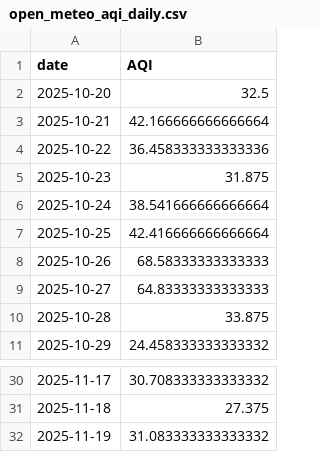
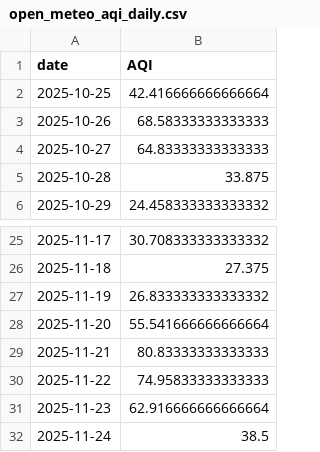
Before and after one commit to isshumongoo/Sustainable_Dash, a CSV file: data/processed/open_meteo_aqi_daily.csv, drawn as a sheet; only a part is shown, gaps mark what is left out.

```diff
--- a/data/processed/open_meteo_aqi_daily.csv
+++ b/data/processed/open_meteo_aqi_daily.csv
@@ -1,7 +1,2 @@
 date,AQI
-2025-10-20,32.5
-2025-10-21,42.166666666666664
-2025-10-22,36.458333333333336
-2025-10-23,31.875
-2025-10-24,38.541666666666664
 2025-10-25,42.416666666666664
@@ -31,2 +26,7 @@ date,AQI
 2025-11-18,27.375
-2025-11-19,31.083333333333332
+2025-11-19,26.833333333333332
+2025-11-20,55.541666666666664
+2025-11-21,80.83333333333333
+2025-11-22,74.95833333333333
+2025-11-23,62.916666666666664
+2025-11-24,38.5
```
Also changed, not shown: data/processed/aqi_daily.csv, data/processed/aqi_model_eval.csv, 10 other files.
